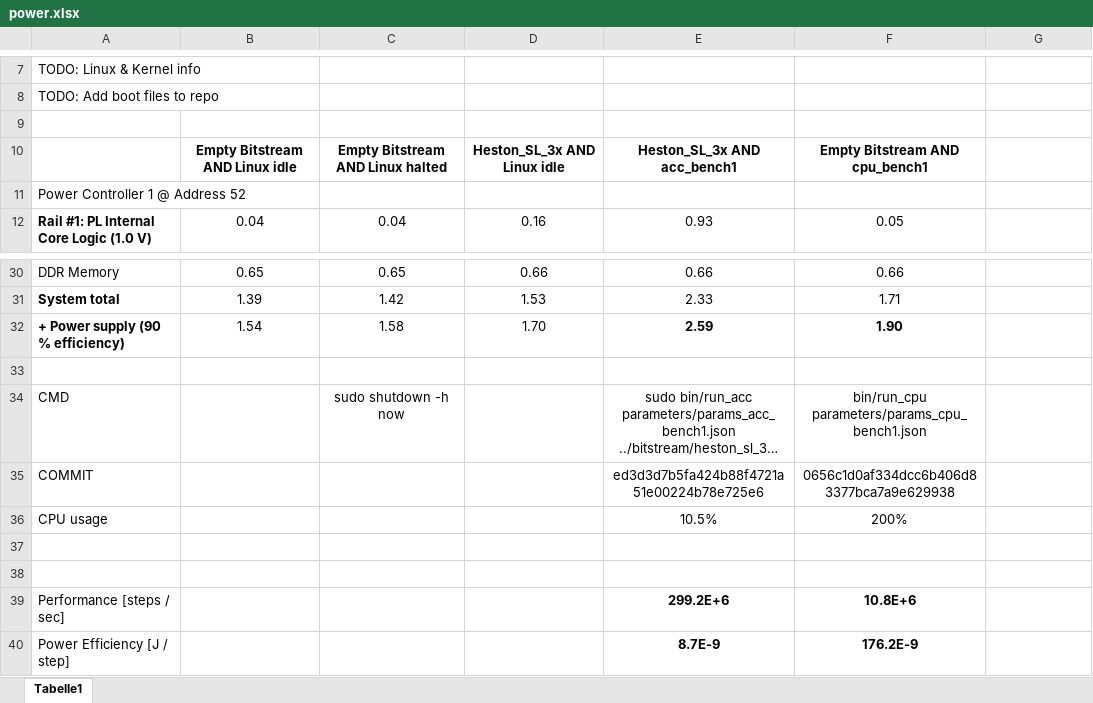
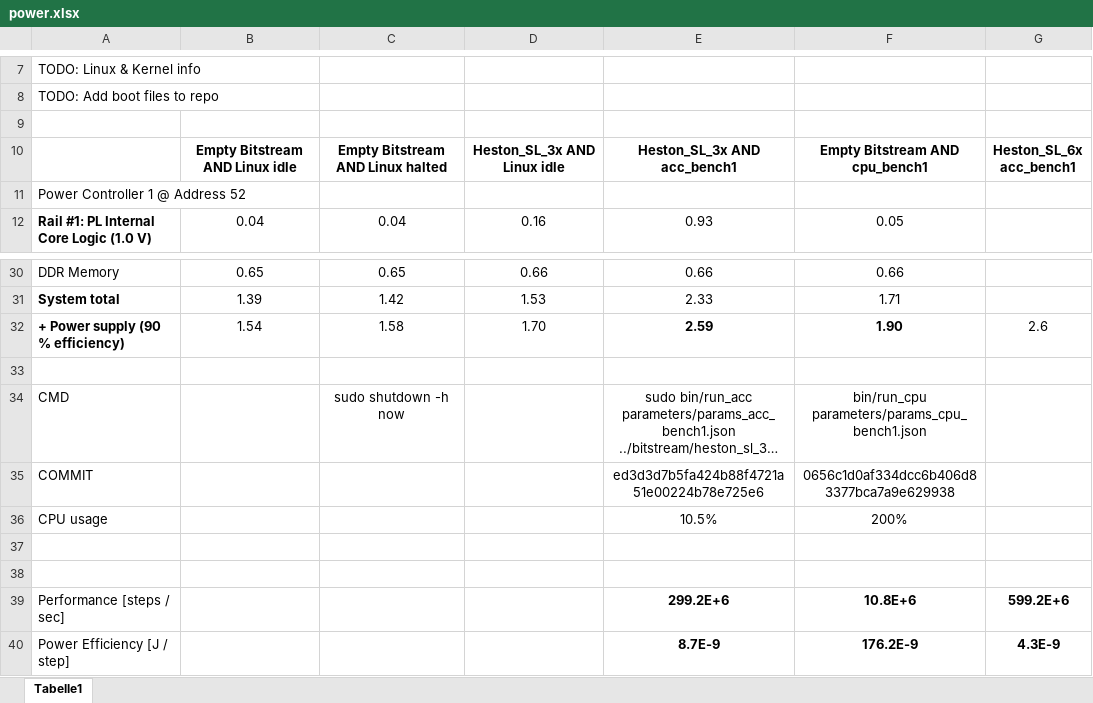
Before and after one commit to tukl-msd/finance.zynqpricer.hls, an Excel workbook: results/2013.09.02_heston_sl_zynq_3x/power.xlsx, sheet Tabelle1, drawn as a sheet; only a part is shown, gaps mark what is left out; long unchanged cells end in …; values as stored, in another font and other column widths than the file's, no borders; ↵ is a line break in a cell; the diff names each change by its address in the sheet, - before the commit and + after, or states it on an @@ line.

```diff
--- a/results/2013.09.02_heston_sl_zynq_3x/power.xlsx (sheet Tabelle1)
+++ b/results/2013.09.02_heston_sl_zynq_3x/power.xlsx (sheet Tabelle1)
-G10: (empty)
+G10: Heston_SL_6x ↵ acc_bench1
-G32: (empty)
+G32: 2.6
-G39: (empty)
+G39: 599.2E+6
-G40: (empty)
+G40: 4.3E-9
```
Also changed, not shown: formulas that keep their value, results/heston_sl_comparison.xlsx, 2 other files.
